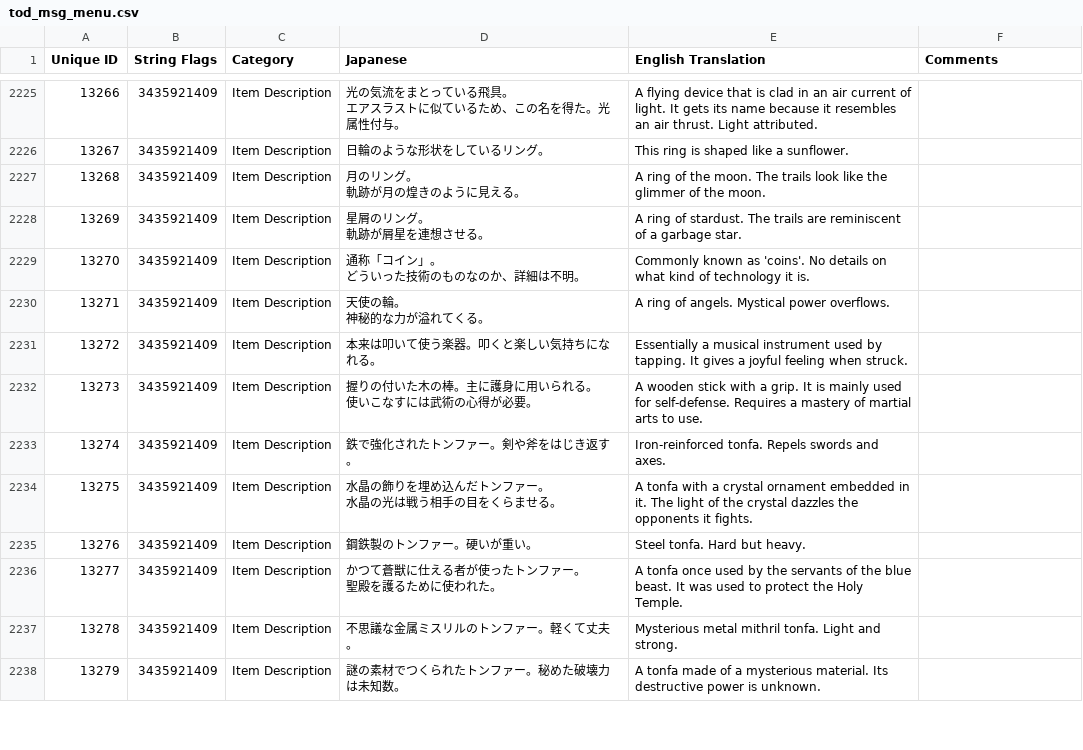
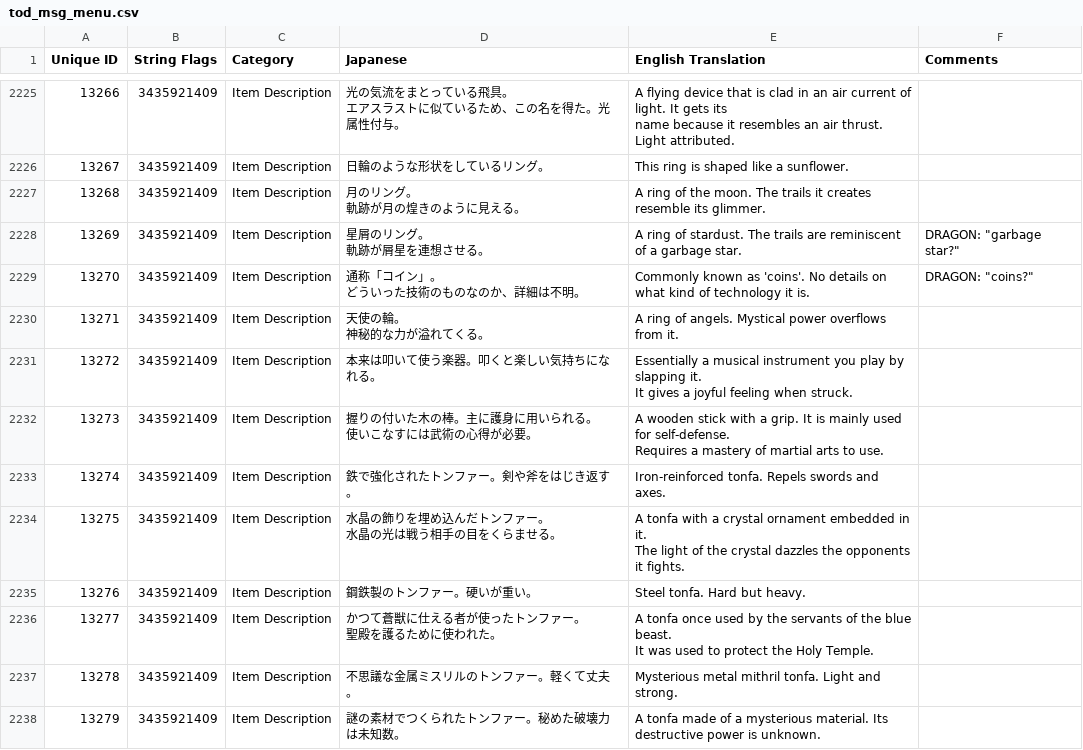
Before and after one commit to lifebottle/Tales-of-VS, a CSV file: 2_translated/USRDIR/MESSAGE/tod_msg_menu.csv, drawn as a sheet; only a part is shown, gaps mark what is left out; ↵ is a line break in a cell; the diff covers the shown part only; the diff names each change by its address in the sheet, - before the commit and + after, or states it on an @@ line.

```diff
--- a/2_translated/USRDIR/MESSAGE/tod_msg_menu.csv
+++ b/2_translated/USRDIR/MESSAGE/tod_msg_menu.csv
-E2225 (English Translation): …Light attributed.
+E2225 (English Translation): …Light attributed.
-E2227 (English Translation): …The trails look like the glimmer of the moon.
+E2227 (English Translation): …The trails it creates resemble its glimmer.
-F2228 (Comments): (empty)
+F2228 (Comments): DRAGON: "garbage star?"
-F2229 (Comments): (empty)
+F2229 (Comments): DRAGON: "coins?"
-E2230 (English Translation): …Mystical power overflows.
+E2230 (English Translation): …Mystical power overflows from it.
-E2231 (English Translation): …musical instrument used by tapping. It gives…
+E2231 (English Translation): …musical instrument you play by slapping it. ↵ It gives…
-E2232 (English Translation): …to use.
+E2232 (English Translation): …to use.
-E2234 (English Translation): …it fights.
+E2234 (English Translation): …it fights.
-E2236 (English Translation): …Holy Temple.
+E2236 (English Translation): …Holy Temple.
```
Also changed, not shown: 104 edited cells elsewhere in this file, 2_translated/USRDIR/MESSAGE/tod_msg_skit.csv, 6 other files.
